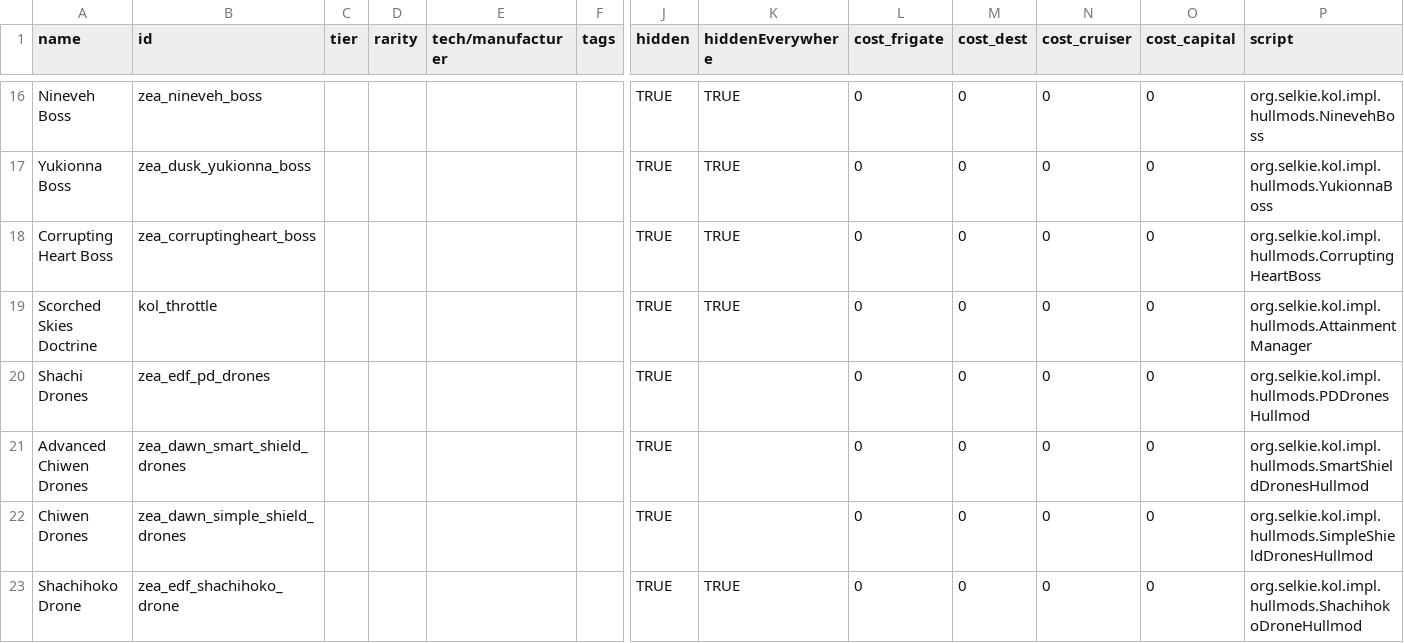
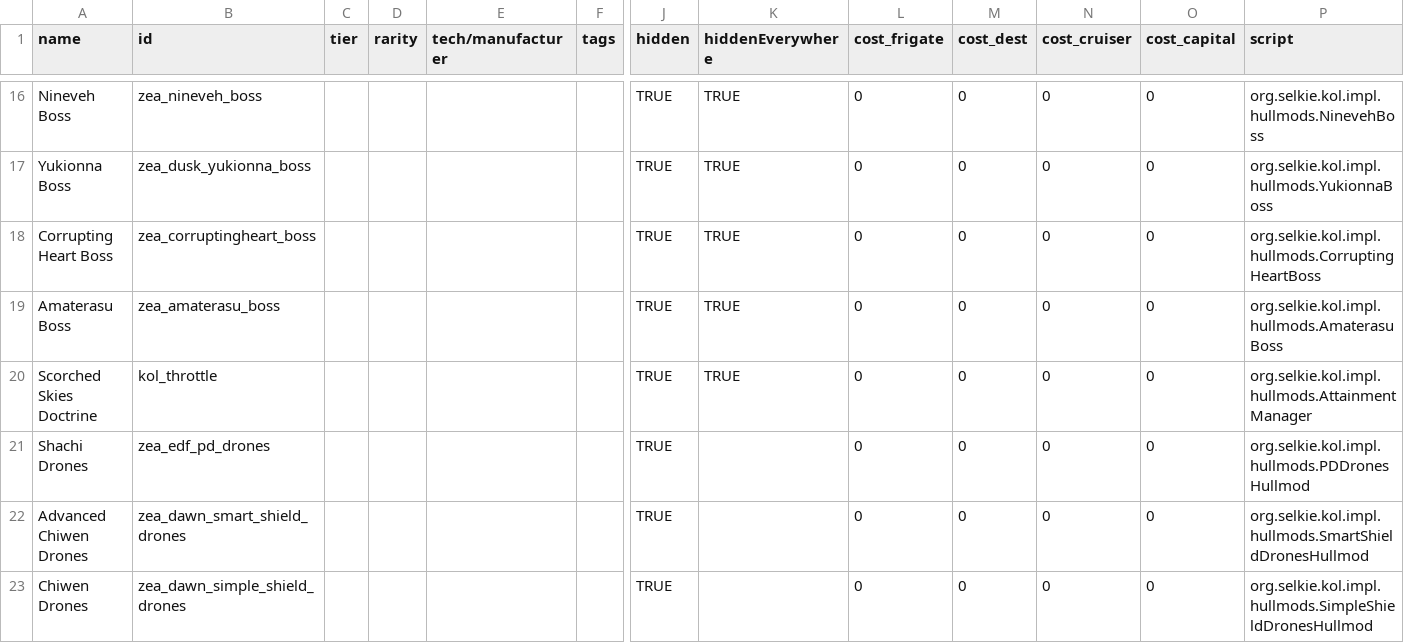
Before and after one commit to Dal-041/Knights_of_Ludd, a CSV file: data/hullmods/hull_mods.csv, drawn as a sheet; only a part is shown, gaps mark what is left out; the shorter side is filled out with more unchanged rows; rows hold the shown columns only; the diff names each change by its address in the sheet, - before the commit and + after, or states it on an @@ line.

```diff
--- a/data/hullmods/hull_mods.csv
+++ b/data/hullmods/hull_mods.csv
+row 19: Amaterasu Boss | zea_amaterasu_boss |  |  |  |  | TRUE | TRUE | 0 | 0 | 0 | 0 | org.selkie.kol.impl.hullmods.AmaterasuBoss
```
Also changed, not shown: data/hulls/ship_data.csv, 5 other files.
